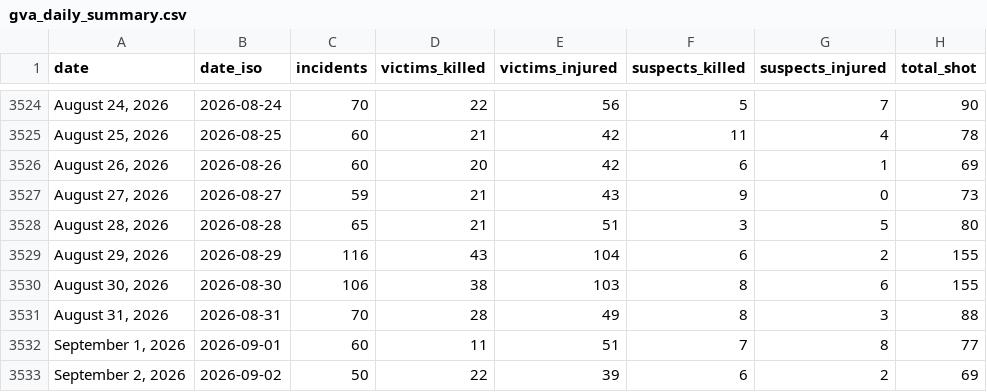
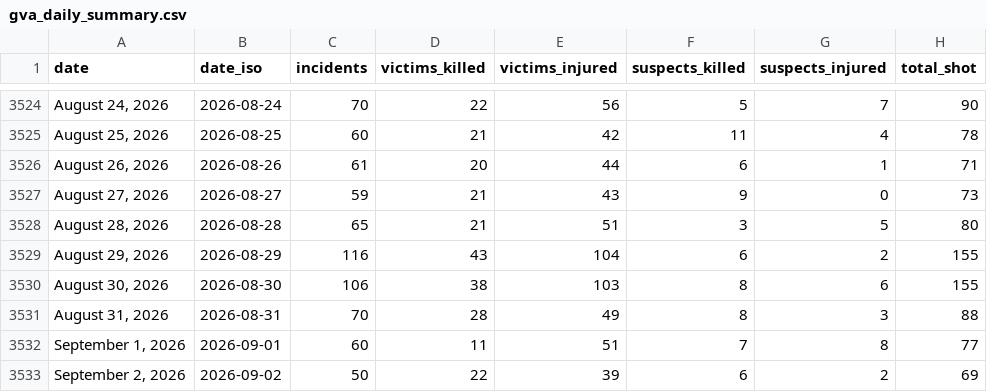
Before and after one commit to AH-Datalytics/gva-scraper, a CSV file: data/gva_daily_summary.csv, drawn as a sheet; only a part is shown, gaps mark what is left out; the diff covers the shown part only.

Commit message:
Daily update: +54 incidents (2026-09-25)

```diff
--- a/data/gva_daily_summary.csv
+++ b/data/gva_daily_summary.csv
@@ -3525,3 +3525,3 @@ date,date_iso,incidents,victims_killed,victims_injured,suspects_killed,suspects_
 "August 25, 2026",2026-08-25,60,21,42,11,4,78
-"August 26, 2026",2026-08-26,60,20,42,6,1,69
+"August 26, 2026",2026-08-26,61,20,44,6,1,71
 "August 27, 2026",2026-08-27,59,21,43,9,0,73
```
Also changed, not shown: 1 added row and 31 edited cells elsewhere in this file, 1 other file.
